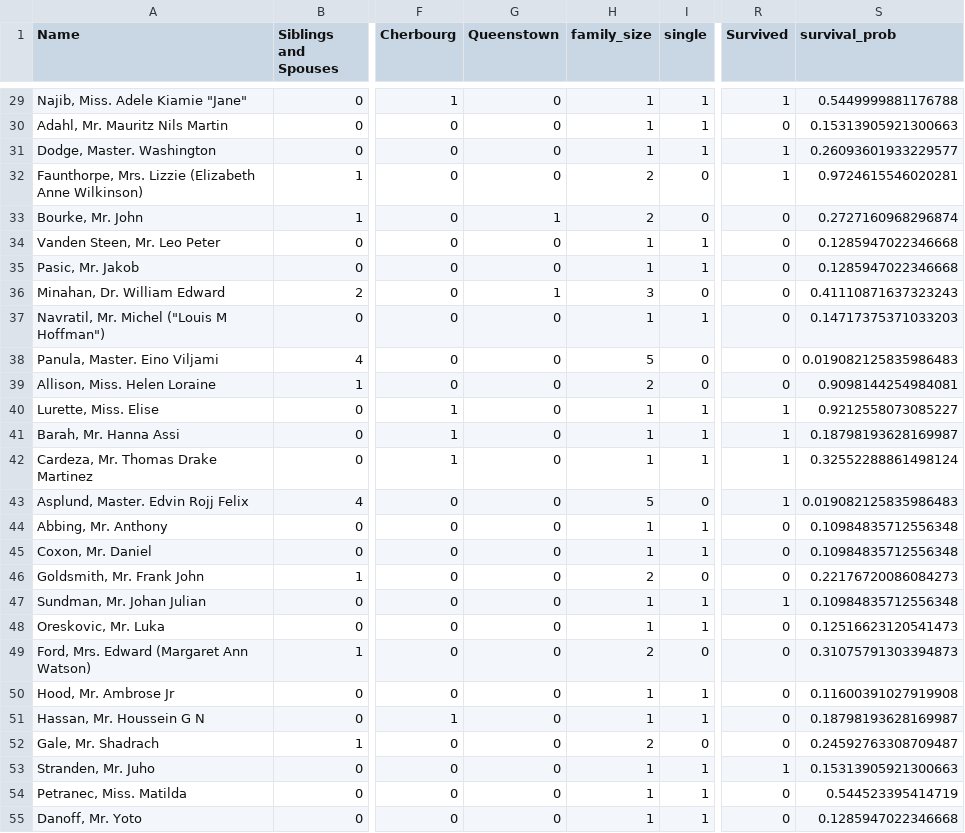
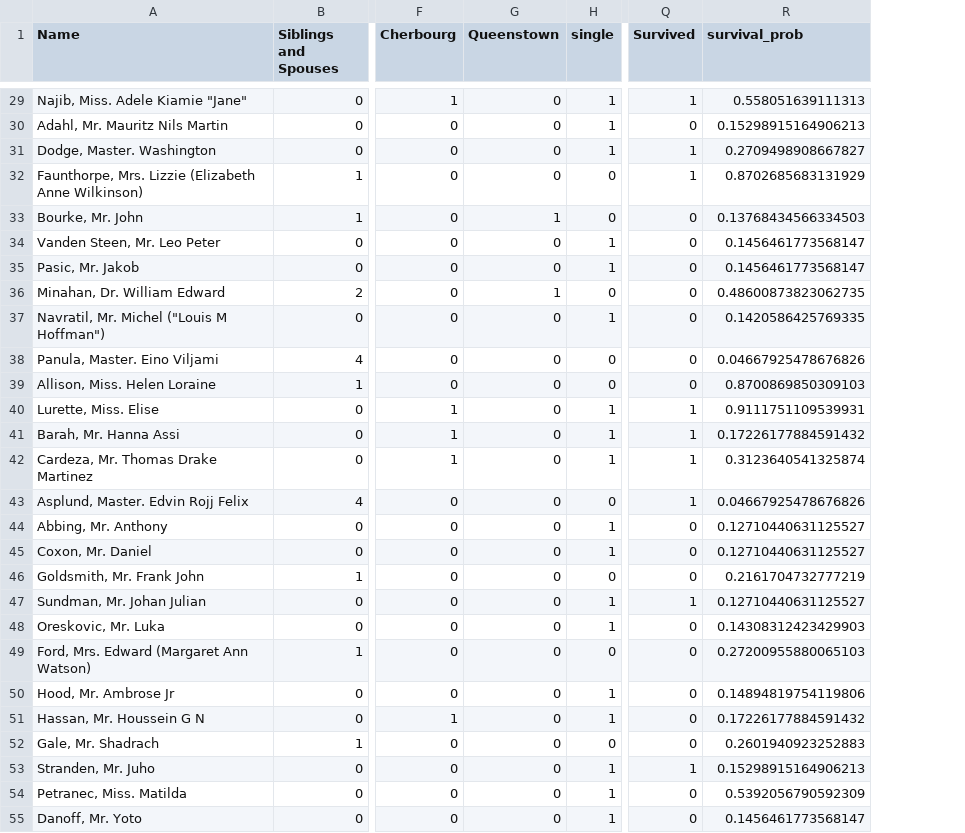
Before and after one commit to pratikadyalkar/505-titanic-survival-classifier, a CSV file: resources/final_probs.csv, drawn as a sheet; only a part is shown, gaps mark what is left out; removed rows and columns are numbered as before the commit, all else as after; the diff covers the shown part only; the diff names each change by its address in the sheet, - before the commit and + after, or states it on an @@ line.

```diff
--- a/resources/final_probs.csv
+++ b/resources/final_probs.csv
-column H (family_size), rows 29-55: 1 | 1 | 1 | 2 | 2 | 1 | 1 | 3 | 1 | 5 | 2 | 1 | 1 | 1 | 5 | 1 | 1 | 2 | 1 | 1 | 2 | 1 | 1 | 2 | 1 | 1 | 1
-R29 (survival_prob): 0.5449999881176788
+R29 (survival_prob): 0.558051639111313
-R30 (survival_prob): 0.15313905921300663
+R30 (survival_prob): 0.15298915164906213
-R31 (survival_prob): 0.26093601933229577
+R31 (survival_prob): 0.2709498908667827
-R32 (survival_prob): 0.9724615546020281
+R32 (survival_prob): 0.8702685683131929
-R33 (survival_prob): 0.2727160968296874
+R33 (survival_prob): 0.13768434566334503
-R34:R35 (survival_prob): 0.1285947022346668
+R34:R35 (survival_prob): 0.1456461773568147
-R36 (survival_prob): 0.41110871637323243
+R36 (survival_prob): 0.48600873823062735
-R37 (survival_prob): 0.14717375371033203
+R37 (survival_prob): 0.1420586425769335
-R38 (survival_prob): 0.019082125835986483
+R38 (survival_prob): 0.04667925478676826
-R39 (survival_prob): 0.9098144254984081
+R39 (survival_prob): 0.8700869850309103
-R40 (survival_prob): 0.9212558073085227
+R40 (survival_prob): 0.9111751109539931
-R41 (survival_prob): 0.18798193628169987
+R41 (survival_prob): 0.17226177884591432
-R42 (survival_prob): 0.32552288861498124
+R42 (survival_prob): 0.3123640541325874
-R43 (survival_prob): 0.019082125835986483
+R43 (survival_prob): 0.04667925478676826
-R44:R45 (survival_prob): 0.10984835712556348
+R44:R45 (survival_prob): 0.12710440631125527
-R46 (survival_prob): 0.22176720086084273
+R46 (survival_prob): 0.2161704732777219
-R47 (survival_prob): 0.10984835712556348
+R47 (survival_prob): 0.12710440631125527
-R48 (survival_prob): 0.12516623120541473
+R48 (survival_prob): 0.14308312423429903
-R49 (survival_prob): 0.31075791303394873
+R49 (survival_prob): 0.27200955880065103
-R50 (survival_prob): 0.11600391027919908
+R50 (survival_prob): 0.14894819754119806
-R51 (survival_prob): 0.18798193628169987
+R51 (survival_prob): 0.17226177884591432
-R52 (survival_prob): 0.24592763308709487
+R52 (survival_prob): 0.2601940923252883
-R53 (survival_prob): 0.15313905921300663
+R53 (survival_prob): 0.15298915164906213
-R54 (survival_prob): 0.544523395414719
+R54 (survival_prob): 0.5392056790592309
-R55 (survival_prob): 0.1285947022346668
+R55 (survival_prob): 0.1456461773568147
```
Also changed, not shown: 116 edited cells elsewhere in this file, 6 other files.
